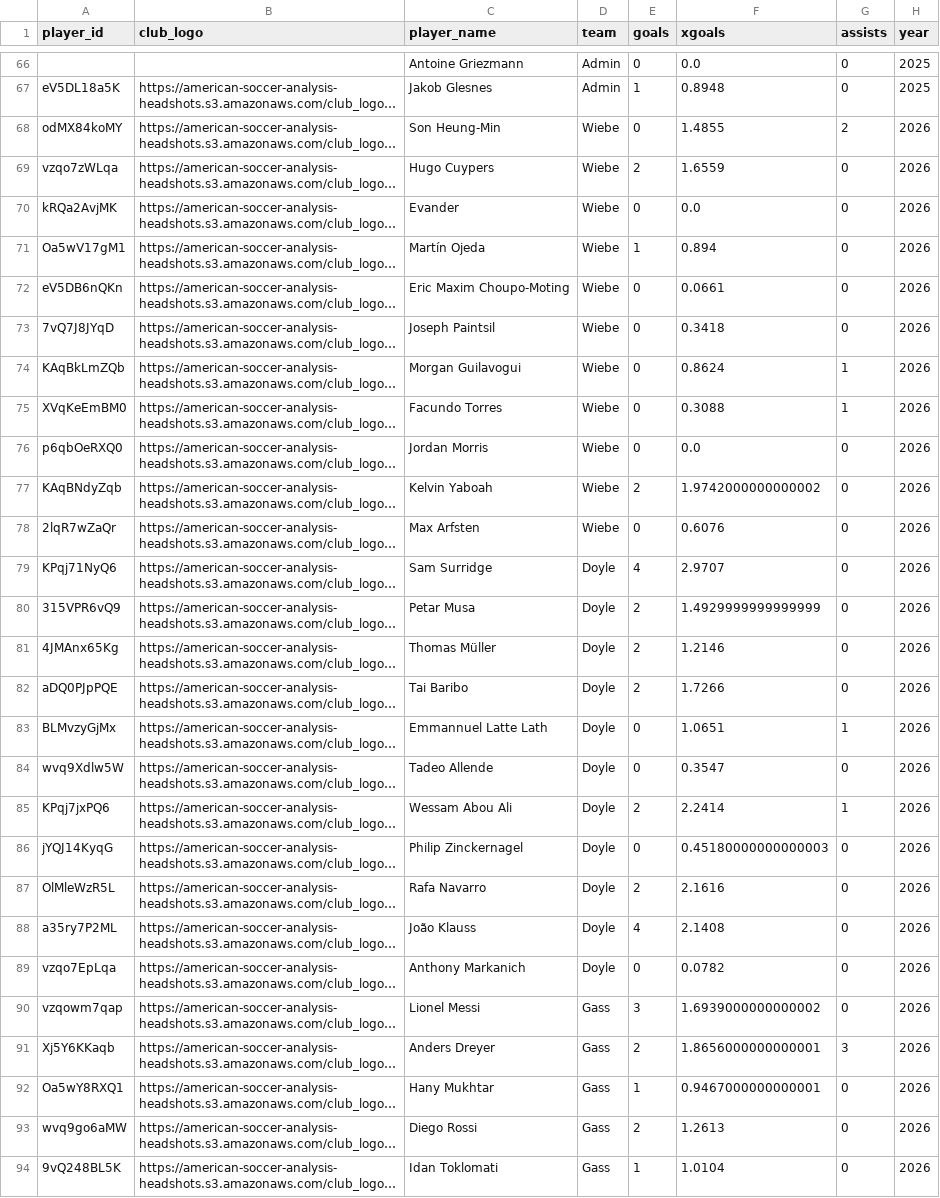
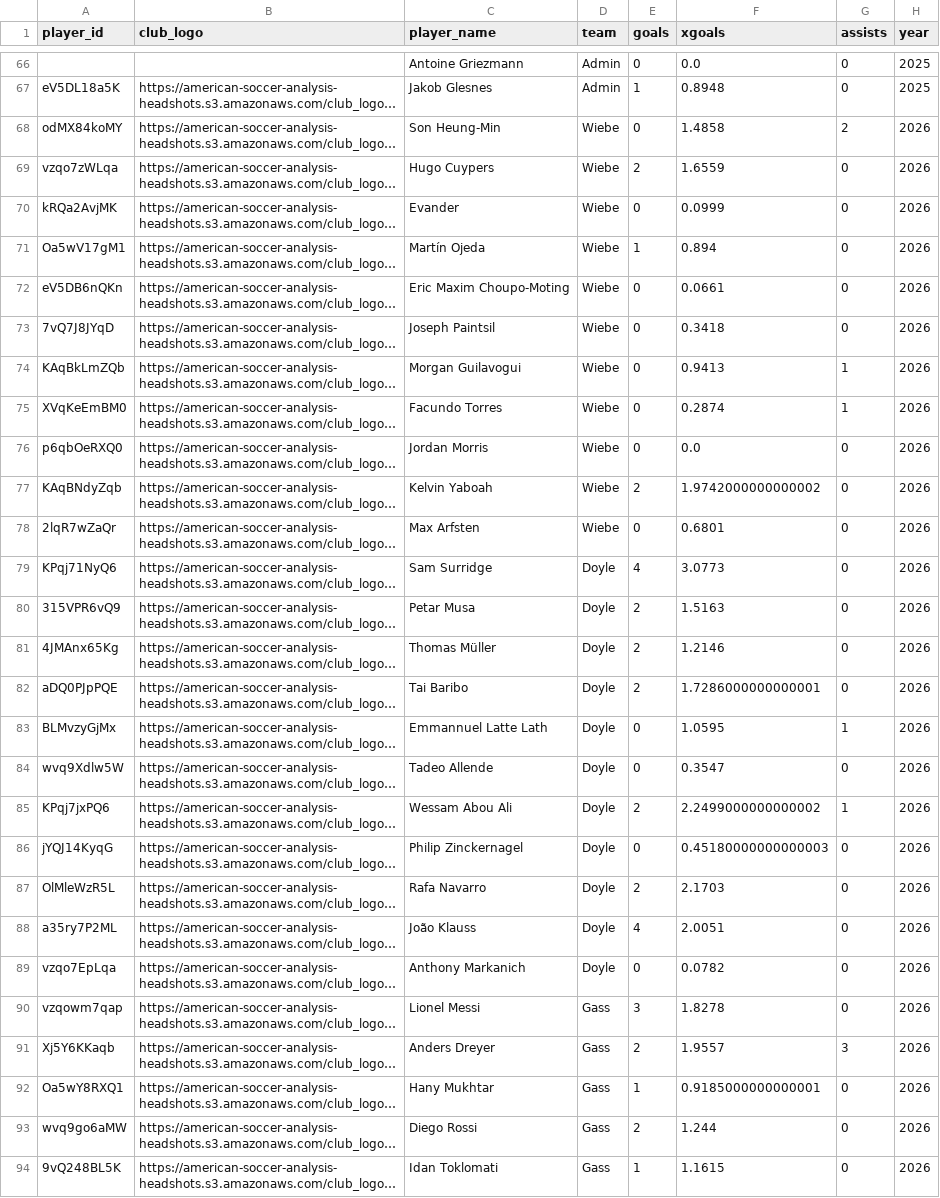
Before and after one commit to bgrnwd/soccerwise, a CSV file: src/standings.csv, drawn as a sheet; only a part is shown, gaps mark what is left out; long unchanged cells end in …; the diff covers the shown part only; the diff names each change by its address in the sheet, - before the commit and + after, or states it on an @@ line.

```diff
--- a/src/standings.csv
+++ b/src/standings.csv
-F68 (xgoals): 1.4855
+F68 (xgoals): 1.4858
-F70 (xgoals): 0.0
+F70 (xgoals): 0.0999
-F74 (xgoals): 0.8624
+F74 (xgoals): 0.9413
-F75 (xgoals): 0.3088
+F75 (xgoals): 0.2874
-F78 (xgoals): 0.6076
+F78 (xgoals): 0.6801
-F79 (xgoals): 2.9707
+F79 (xgoals): 3.0773
-F80 (xgoals): 1.4929999999999999
+F80 (xgoals): 1.5163
-F82 (xgoals): 1.7266
+F82 (xgoals): 1.7286000000000001
-F83 (xgoals): 1.0651
+F83 (xgoals): 1.0595
-F85 (xgoals): 2.2414
+F85 (xgoals): 2.2499000000000002
-F87 (xgoals): 2.1616
+F87 (xgoals): 2.1703
-F88 (xgoals): 2.1408
+F88 (xgoals): 2.0051
-F90 (xgoals): 1.6939000000000002
+F90 (xgoals): 1.8278
-F91 (xgoals): 1.8656000000000001
+F91 (xgoals): 1.9557
-F92 (xgoals): 0.9467000000000001
+F92 (xgoals): 0.9185000000000001
-F93 (xgoals): 1.2613
+F93 (xgoals): 1.244
-F94 (xgoals): 1.0104
+F94 (xgoals): 1.1615
```
Also changed, not shown: 15 edited cells elsewhere in this file, src/over_under.csv, 2 other files.
